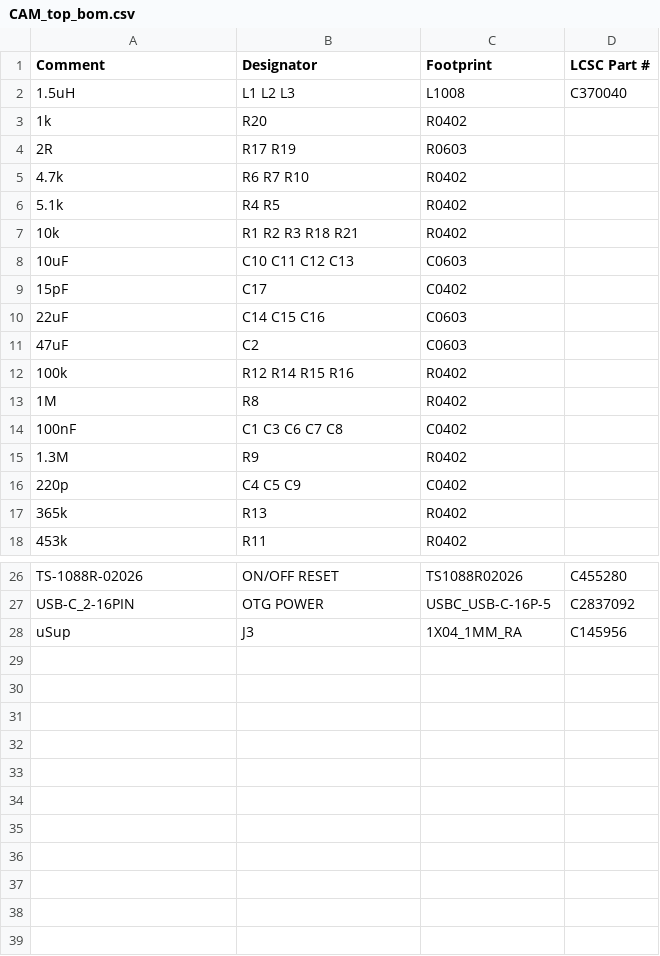
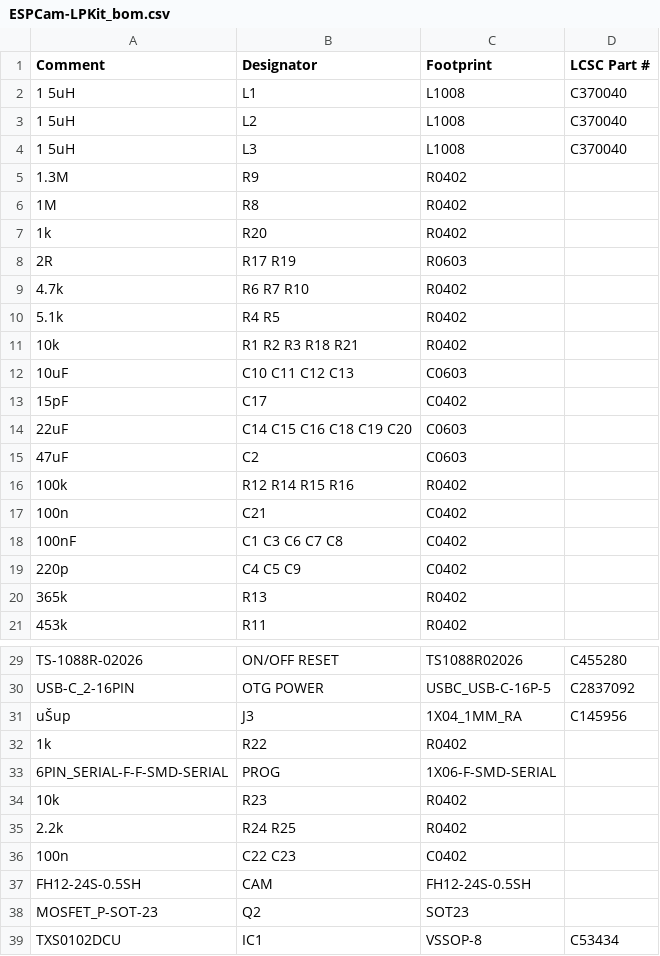
Before and after one commit to LaskaKit/ESP32-S3-CAM, a CSV file: Production/ESPCam-LPKit_bom.csv (was Production/CAM_top_bom.csv), drawn as a sheet; only a part is shown, gaps mark what is left out; the diff covers the shown part only.

```diff
--- a/Production/CAM_top_bom.csv
+++ b/Production/ESPCam-LPKit_bom.csv
@@ -1,3 +1,7 @@
 Comment,Designator,Footprint,LCSC Part #
-1.5uH,L1 L2 L3,L1008,C370040
+1 5uH,L1,L1008,C370040
+1 5uH,L2,L1008,C370040
+1 5uH,L3,L1008,C370040
+1.3M,R9,R0402,
+1M,R8,R0402,
 1k,R20,R0402,
@@ -9,8 +13,7 @@ Comment,Designator,Footprint,LCSC Part #
 15pF,C17,C0402,
-22uF,C14 C15 C16,C0603,
+22uF,C14 C15 C16 C18 C19 C20,C0603,
 47uF,C2,C0603,
 100k,R12 R14 R15 R16,R0402,
-1M,R8,R0402,
+100n,C21,C0402,
 100nF,C1 C3 C6 C7 C8,C0402,
-1.3M,R9,R0402,
 220p,C4 C5 C9,C0402,
@@ -27,2 +30,10 @@ TS-1088R-02026,ON/OFF RESET,TS1088R02026,C455280
 USB-C_2-16PIN,OTG POWER,USBC_USB-C-16P-5,C2837092
-uSup,J3,1X04_1MM_RA,C145956
+uŠup,J3,1X04_1MM_RA,C145956
+1k,R22,R0402,
+6PIN_SERIAL-F-F-SMD-SERIAL,PROG,1X06-F-SMD-SERIAL,
+10k,R23,R0402,
+2.2k,R24 R25,R0402,
+100n,C22 C23,C0402,
+FH12-24S-0.5SH,CAM,FH12-24S-0.5SH,
+MOSFET_P-SOT-23,Q2,SOT23,
+TXS0102DCU,IC1,VSSOP-8,C53434
```
Also changed, not shown: 1 edited cell elsewhere in this file, Production/ESPCam-LPKit_cpl.csv, 2 other files.
